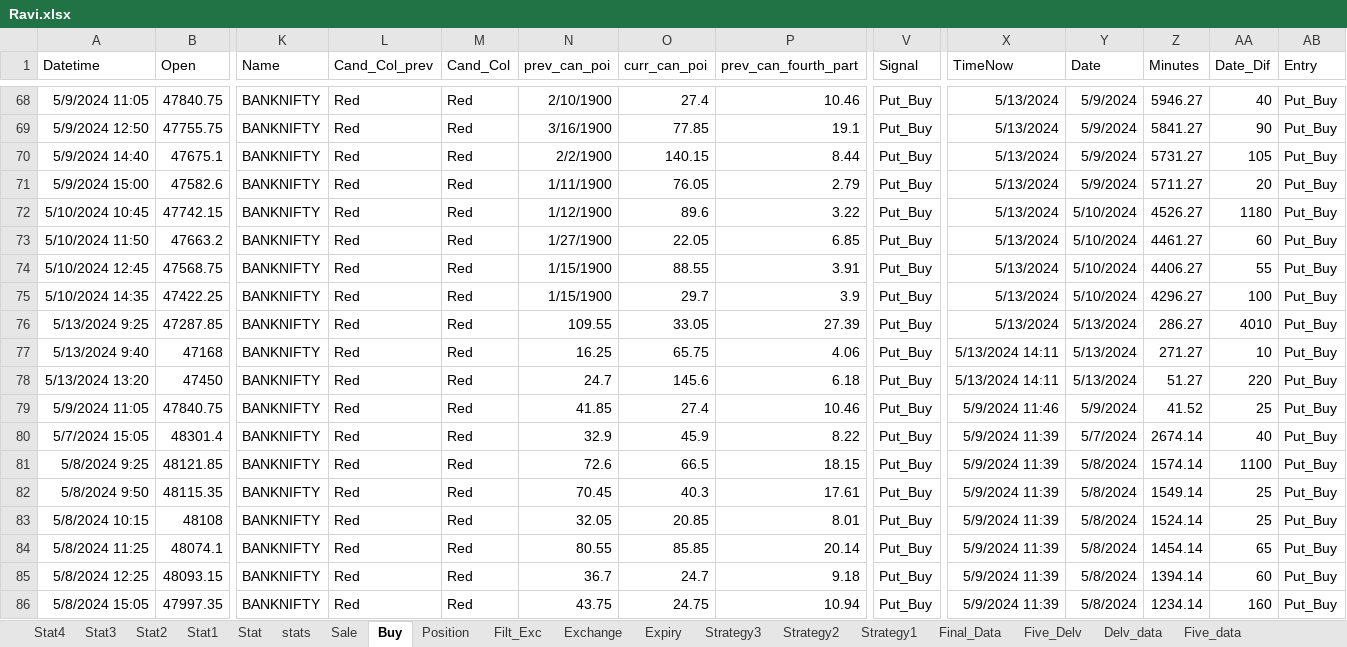
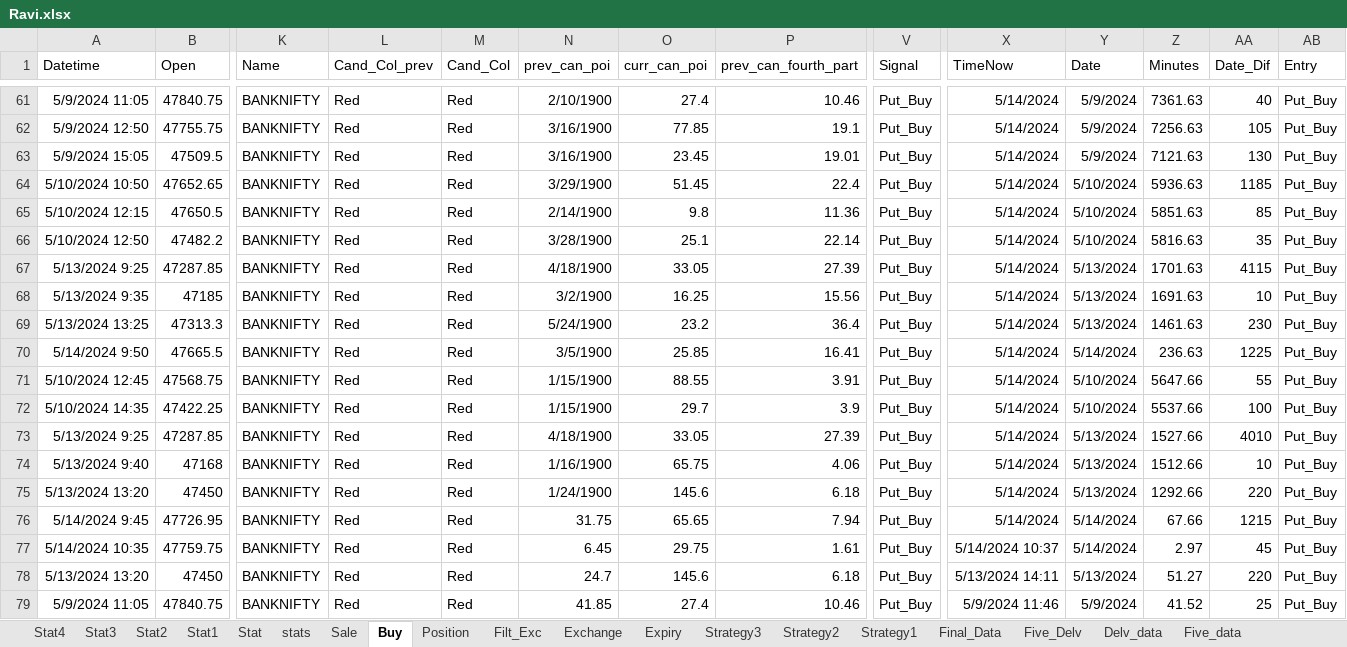
Before and after one commit to mkbairwa942/mkbairwa, an Excel workbook: Ravi.xlsx, sheet Buy, drawn as a sheet; only a part is shown, gaps mark what is left out; the shorter side is filled out with more unchanged rows; values as stored, in another font and other column widths than the file's, no borders; removed rows and columns are numbered as before the commit, all else as after; rows hold the shown columns only; the diff covers the shown part only; the diff names each change by its address in the sheet, - before the commit and + after, or states it on an @@ line.

```diff
--- a/Ravi.xlsx (sheet Buy)
+++ b/Ravi.xlsx (sheet Buy)
-X61:X62 (TimeNow): 5/13/2024
+X61:X62 (TimeNow): 5/14/2024
-Z61 (Minutes): 5946.27
+Z61 (Minutes): 7361.63
-Z62 (Minutes): 5841.27
+Z62 (Minutes): 7256.63
-AA62 (Date_Dif): 90
+AA62 (Date_Dif): 105
-row 70: 5/9/2024 14:40 | 47675.1 | BANKNIFTY | Red | Red | 2/2/1900 | 140.15 | 8.44 | Put_Buy | 5/13/2024 | 5/9/2024 | 5731.27 | 105 | Put_Buy
-row 71: 5/9/2024 15:00 | 47582.6 | BANKNIFTY | Red | Red | 1/11/1900 | 76.05 | 2.79 | Put_Buy | 5/13/2024 | 5/9/2024 | 5711.27 | 20 | Put_Buy
-row 72: 5/10/2024 10:45 | 47742.15 | BANKNIFTY | Red | Red | 1/12/1900 | 89.6 | 3.22 | Put_Buy | 5/13/2024 | 5/10/2024 | 4526.27 | 1180 | Put_Buy
-row 73: 5/10/2024 11:50 | 47663.2 | BANKNIFTY | Red | Red | 1/27/1900 | 22.05 | 6.85 | Put_Buy | 5/13/2024 | 5/10/2024 | 4461.27 | 60 | Put_Buy
+row 63: 5/9/2024 15:05 | 47509.5 | BANKNIFTY | Red | Red | 3/16/1900 | 23.45 | 19.01 | Put_Buy | 5/14/2024 | 5/9/2024 | 7121.63 | 130 | Put_Buy
+row 64: 5/10/2024 10:50 | 47652.65 | BANKNIFTY | Red | Red | 3/29/1900 | 51.45 | 22.4 | Put_Buy | 5/14/2024 | 5/10/2024 | 5936.63 | 1185 | Put_Buy
+row 65: 5/10/2024 12:15 | 47650.5 | BANKNIFTY | Red | Red | 2/14/1900 | 9.8 | 11.36 | Put_Buy | 5/14/2024 | 5/10/2024 | 5851.63 | 85 | Put_Buy
+row 66: 5/10/2024 12:50 | 47482.2 | BANKNIFTY | Red | Red | 3/28/1900 | 25.1 | 22.14 | Put_Buy | 5/14/2024 | 5/10/2024 | 5816.63 | 35 | Put_Buy
+row 67: 5/13/2024 9:25 | 47287.85 | BANKNIFTY | Red | Red | 4/18/1900 | 33.05 | 27.39 | Put_Buy | 5/14/2024 | 5/13/2024 | 1701.63 | 4115 | Put_Buy
+row 68: 5/13/2024 9:35 | 47185 | BANKNIFTY | Red | Red | 3/2/1900 | 16.25 | 15.56 | Put_Buy | 5/14/2024 | 5/13/2024 | 1691.63 | 10 | Put_Buy
+row 69: 5/13/2024 13:25 | 47313.3 | BANKNIFTY | Red | Red | 5/24/1900 | 23.2 | 36.4 | Put_Buy | 5/14/2024 | 5/13/2024 | 1461.63 | 230 | Put_Buy
+row 70: 5/14/2024 9:50 | 47665.5 | BANKNIFTY | Red | Red | 3/5/1900 | 25.85 | 16.41 | Put_Buy | 5/14/2024 | 5/14/2024 | 236.63 | 1225 | Put_Buy
-X71:X73 (TimeNow): 5/13/2024
+X71:X73 (TimeNow): 5/14/2024
-Z71 (Minutes): 4406.27
+Z71 (Minutes): 5647.66
-Z72 (Minutes): 4296.27
+Z72 (Minutes): 5537.66
-N73 (prev_can_poi): 109.55
+N73 (prev_can_poi): 4/18/1900
-Z73 (Minutes): 286.27
+Z73 (Minutes): 1527.66
-N74 (prev_can_poi): 16.25
+N74 (prev_can_poi): 1/16/1900
-X74 (TimeNow): 5/13/2024 14:11
+X74 (TimeNow): 5/14/2024
-Z74 (Minutes): 271.27
+Z74 (Minutes): 1512.66
+row 75: 5/13/2024 13:20 | 47450 | BANKNIFTY | Red | Red | 1/24/1900 | 145.6 | 6.18 | Put_Buy | 5/14/2024 | 5/13/2024 | 1292.66 | 220 | Put_Buy
+row 76: 5/14/2024 9:45 | 47726.95 | BANKNIFTY | Red | Red | 31.75 | 65.65 | 7.94 | Put_Buy | 5/14/2024 | 5/14/2024 | 67.66 | 1215 | Put_Buy
+row 77: 5/14/2024 10:35 | 47759.75 | BANKNIFTY | Red | Red | 6.45 | 29.75 | 1.61 | Put_Buy | 5/14/2024 10:37 | 5/14/2024 | 2.97 | 45 | Put_Buy
```
Also changed, not shown: 9 added rows, 16 removed rows and 27 edited cells elsewhere in this sheet, sheet stats, sheet Sale, sheet Position, sheet Filt_Exc, 1 other file.
